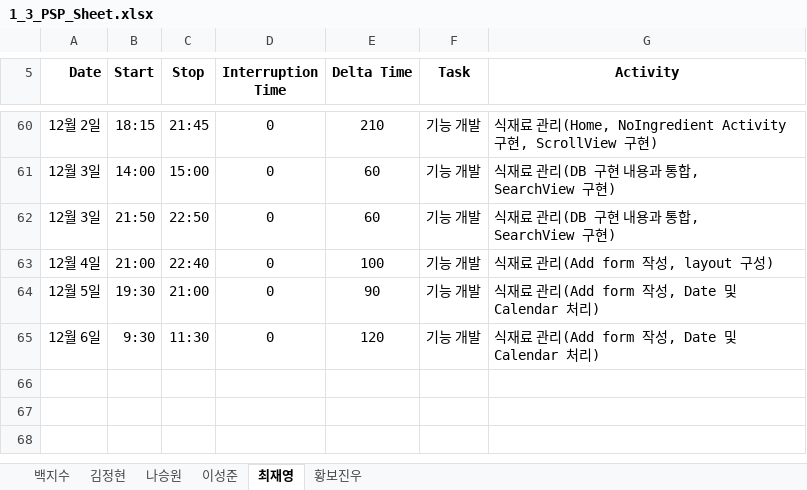
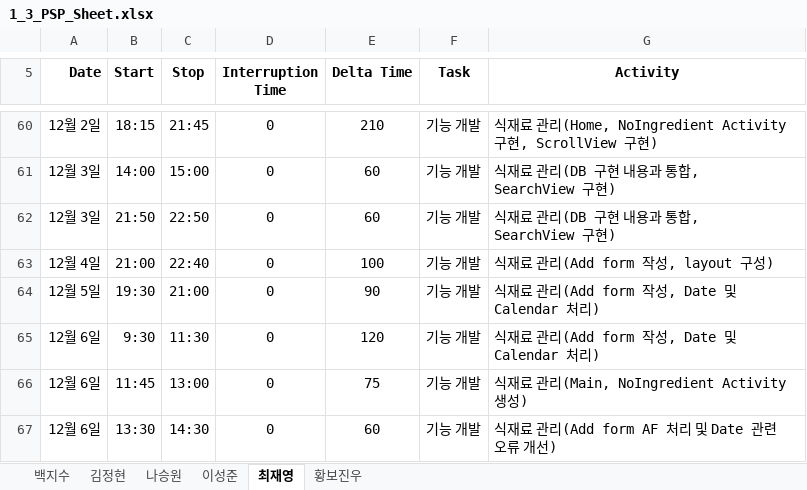
Before and after one commit to paekjisoo/babalzza, an Excel workbook: Project Documentation/1_3_PSP_Sheet.xlsx, sheet 최재영, drawn as a sheet; only a part is shown, gaps mark what is left out; values as stored, in another font and other column widths than the file's, no borders; the diff names each change by its address in the sheet, - before the commit and + after, or states it on an @@ line.

```diff
--- a/Project Documentation/1_3_PSP_Sheet.xlsx (sheet 최재영)
+++ b/Project Documentation/1_3_PSP_Sheet.xlsx (sheet 최재영)
+row 66: 12월 6일 | 11:45 | 13:00 | 0 | 75 | 기능 개발 | 식재료 관리(Main, NoIngredient Activity 생성)
+row 67: 12월 6일 | 13:30 | 14:30 | 0 | 60 | 기능 개발 | 식재료 관리(Add form AF 처리 및 Date 관련 오류 개선)
```
Also changed, not shown: 9 other files.
